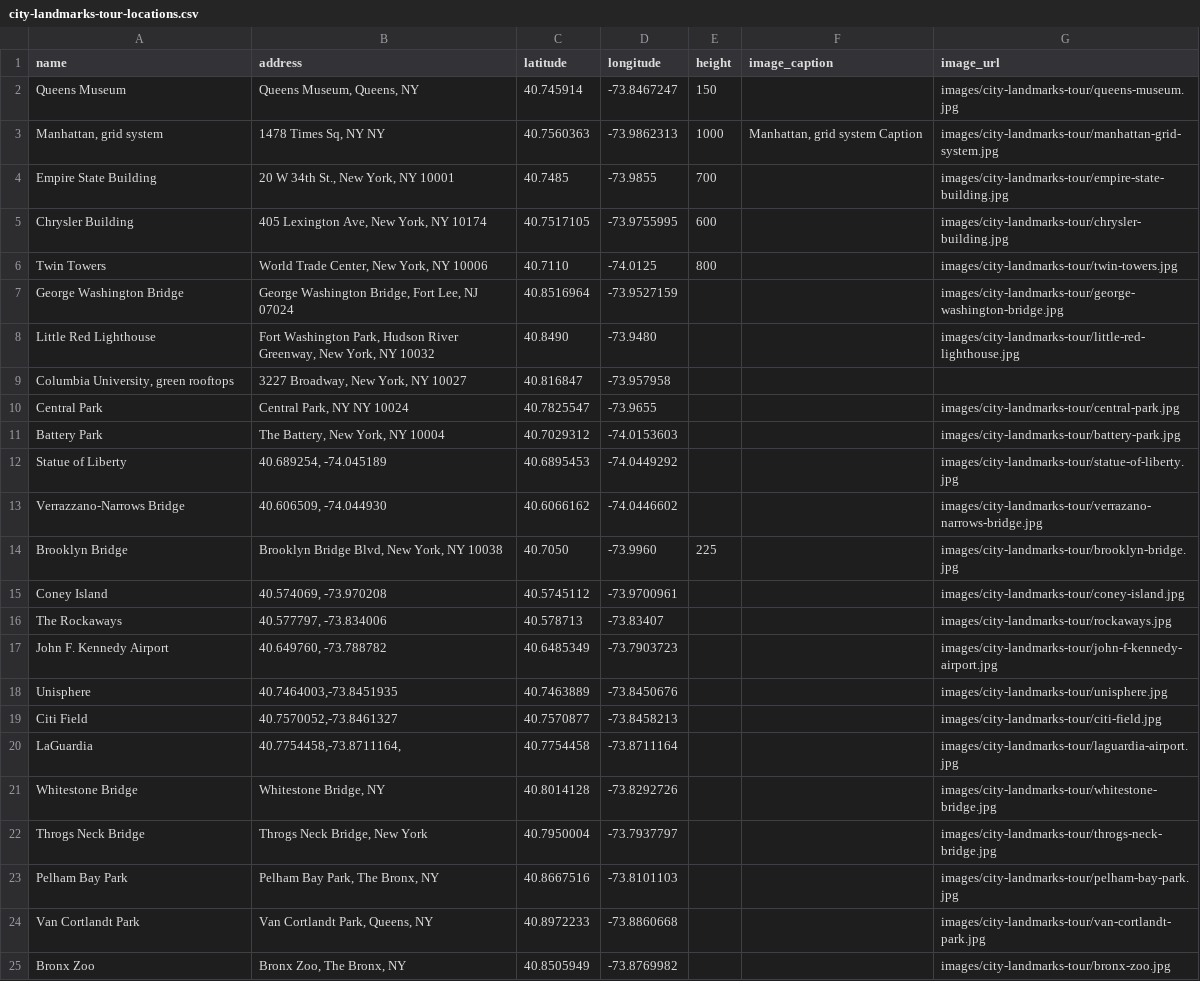
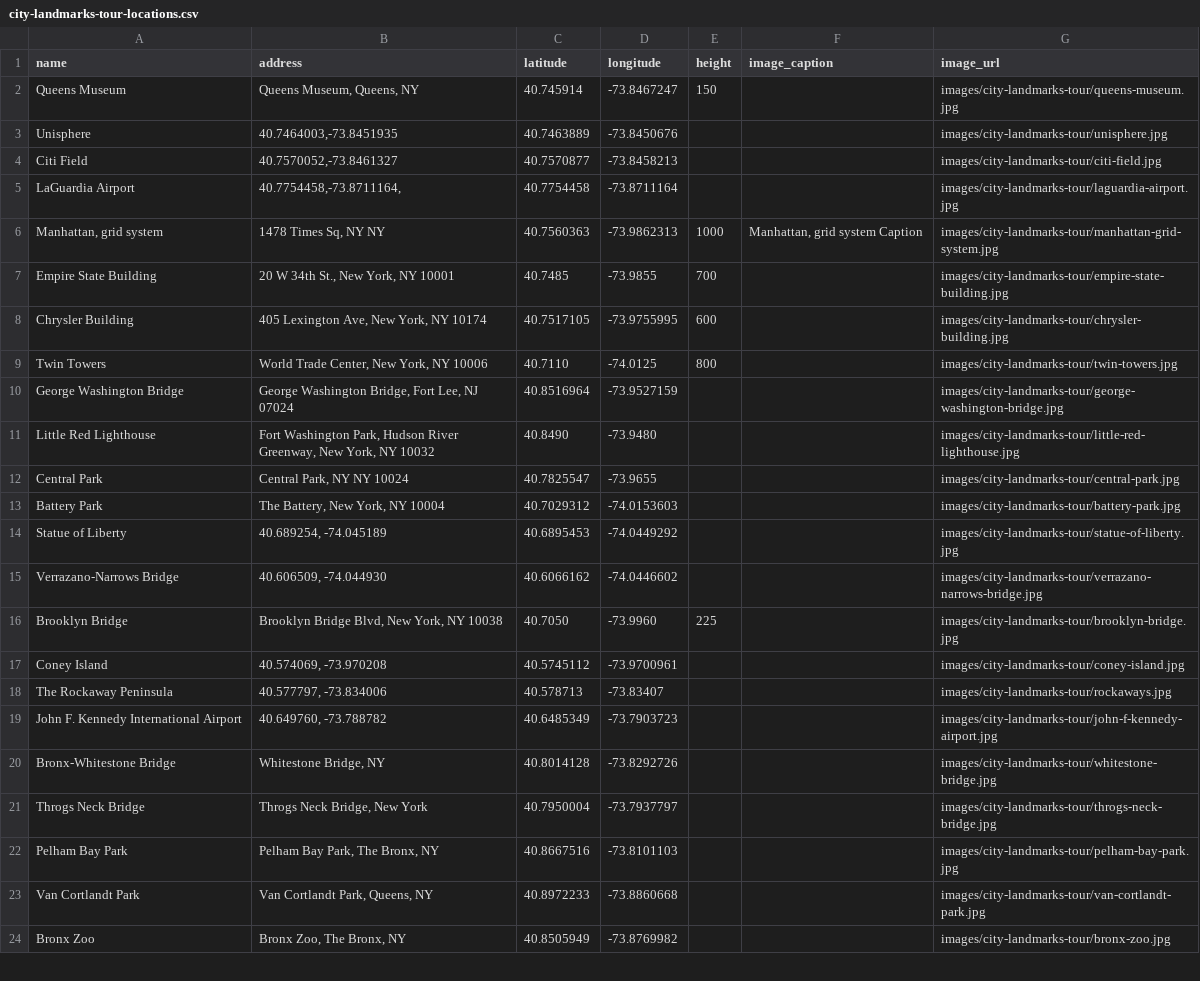
Before and after one commit to PrattSAVI/queens-museum-panorama, a CSV file: data/city-landmarks-tour-locations.csv, drawn as a sheet; only a part is shown.

```diff
--- a/data/city-landmarks-tour-locations.csv
+++ b/data/city-landmarks-tour-locations.csv
@@ -2,2 +2,5 @@ name,address,latitude,longitude,height,image_caption,image_url
 "Queens Museum ","Queens Museum, Queens, NY ",40.745914,-73.8467247,150,,images/city-landmarks-tour/queens-museum.jpg
+Unisphere,"40.7464003,-73.8451935",40.7463889,-73.8450676,,,images/city-landmarks-tour/unisphere.jpg
+Citi Field,"40.7570052,-73.8461327",40.7570877,-73.8458213,,,images/city-landmarks-tour/citi-field.jpg
+LaGuardia Airport,"40.7754458,-73.8711164,",40.7754458,-73.8711164,,,images/city-landmarks-tour/laguardia-airport.jpg
 "Manhattan, grid system","1478 Times Sq, NY NY ",40.7560363,-73.9862313,1000,"Manhattan, grid system Caption",images/city-landmarks-tour/manhattan-grid-system.jpg
@@ -8,3 +11,2 @@ George Washington Bridge,"George Washington Bridge, Fort Lee, NJ 07024",40.85169
 Little Red Lighthouse,"Fort Washington Park, Hudson River Greenway, New York, NY 10032",40.8490,-73.9480,,,images/city-landmarks-tour/little-red-lighthouse.jpg
-"Columbia University, green rooftops","3227 Broadway, New York, NY 10027",40.816847,-73.957958,,,
 Central Park,"Central Park, NY NY 10024",40.7825547,-73.9655,,,images/city-landmarks-tour/central-park.jpg
@@ -12,11 +14,8 @@ Battery Park,"The Battery, New York, NY 10004",40.7029312,-74.0153603,,,images/c
 Statue of Liberty,"40.689254, -74.045189",40.6895453,-74.0449292,,,images/city-landmarks-tour/statue-of-liberty.jpg
-Verrazzano-Narrows Bridge,"40.606509, -74.044930",40.6066162,-74.0446602,,,images/city-landmarks-tour/verrazano-narrows-bridge.jpg
+Verrazano-Narrows Bridge,"40.606509, -74.044930",40.6066162,-74.0446602,,,images/city-landmarks-tour/verrazano-narrows-bridge.jpg
 Brooklyn Bridge,"Brooklyn Bridge Blvd, New York, NY 10038",40.7050,-73.9960,225,,images/city-landmarks-tour/brooklyn-bridge.jpg
 Coney Island,"40.574069, -73.970208",40.5745112,-73.9700961,,,images/city-landmarks-tour/coney-island.jpg
-The Rockaways,"40.577797, -73.834006",40.578713,-73.83407,,,images/city-landmarks-tour/rockaways.jpg
-John F. Kennedy Airport,"40.649760, -73.788782",40.6485349,-73.7903723,,,images/city-landmarks-tour/john-f-kennedy-airport.jpg
-Unisphere,"40.7464003,-73.8451935",40.7463889,-73.8450676,,,images/city-landmarks-tour/unisphere.jpg
-Citi Field,"40.7570052,-73.8461327",40.7570877,-73.8458213,,,images/city-landmarks-tour/citi-field.jpg
-LaGuardia,"40.7754458,-73.8711164,",40.7754458,-73.8711164,,,images/city-landmarks-tour/laguardia-airport.jpg
-Whitestone Bridge,"Whitestone Bridge, NY ",40.8014128,-73.8292726,,,images/city-landmarks-tour/whitestone-bridge.jpg
+The Rockaway Peninsula,"40.577797, -73.834006",40.578713,-73.83407,,,images/city-landmarks-tour/rockaways.jpg
+John F. Kennedy International Airport,"40.649760, -73.788782",40.6485349,-73.7903723,,,images/city-landmarks-tour/john-f-kennedy-airport.jpg
+Bronx-Whitestone Bridge,"Whitestone Bridge, NY ",40.8014128,-73.8292726,,,images/city-landmarks-tour/whitestone-bridge.jpg
 Throgs Neck Bridge,"Throgs Neck Bridge, New York ",40.7950004,-73.7937797,,,images/city-landmarks-tour/throgs-neck-bridge.jpg
```
Also changed, not shown: 57 other files.
